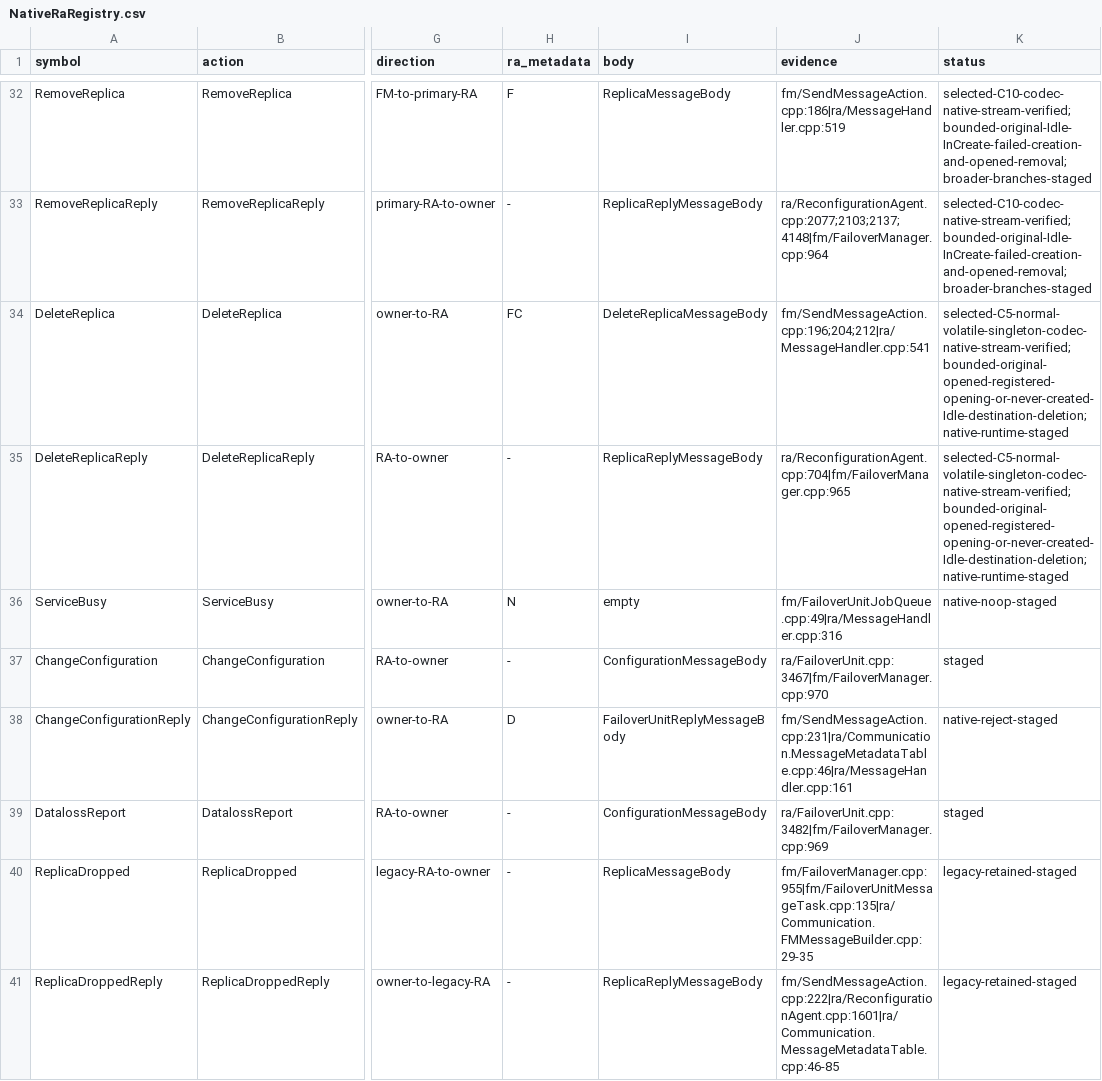
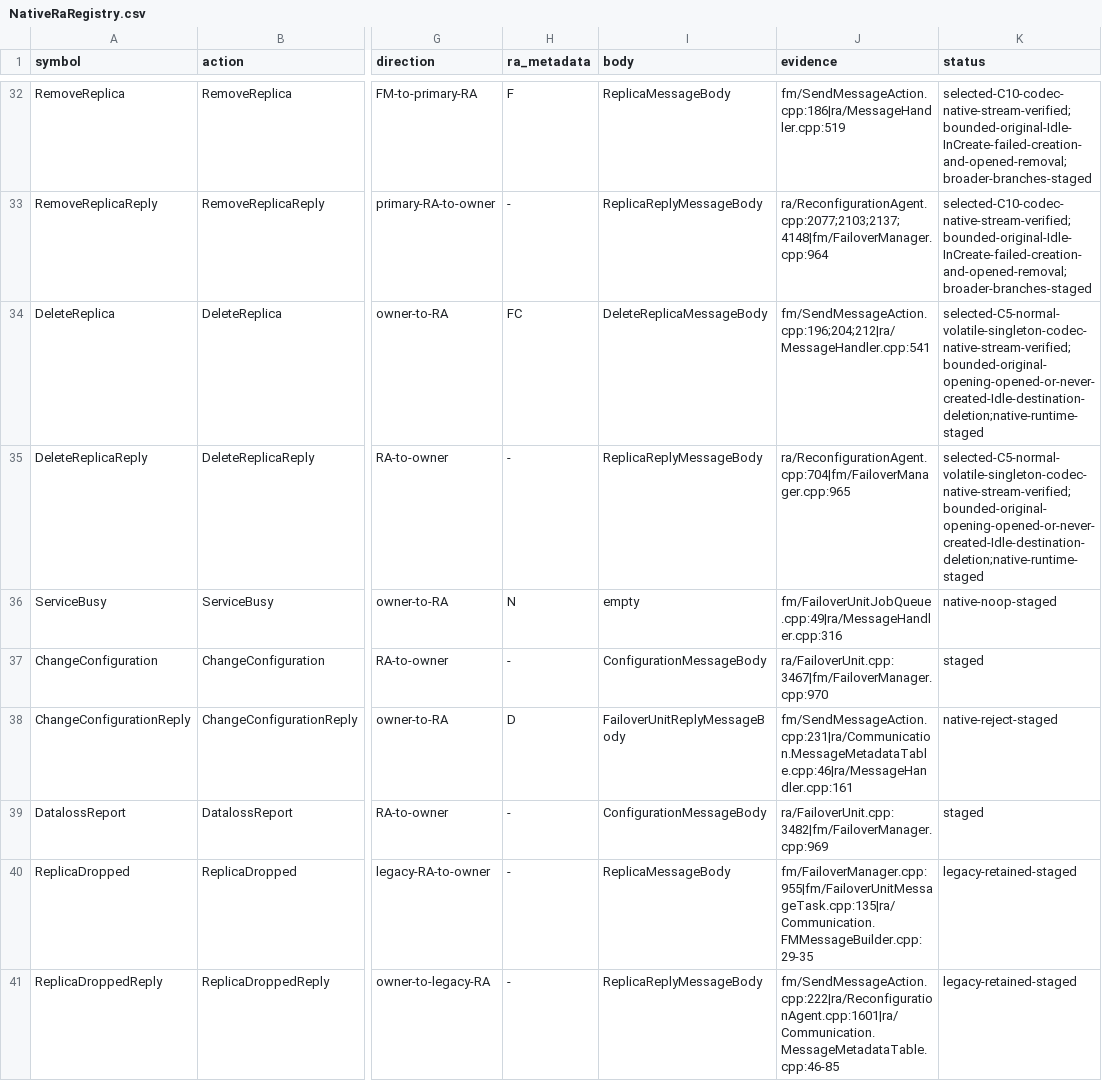
Before and after one commit to youyuanwu/fube, a CSV file: docs/cluster/NativeRaRegistry.csv, drawn as a sheet; only a part is shown, gaps mark what is left out; the diff names each change by its address in the sheet, - before the commit and + after, or states it on an @@ line.

```diff
--- a/docs/cluster/NativeRaRegistry.csv
+++ b/docs/cluster/NativeRaRegistry.csv
-K34:K35 (status): selected-C5-normal-volatile-singleton-codec-native-stream-verified;bounded-original-opened-registered-opening-or-never-created-Idle-destination-deletion;native-runtime-staged
+K34:K35 (status): selected-C5-normal-volatile-singleton-codec-native-stream-verified;bounded-original-opening-opened-or-never-created-Idle-destination-deletion;native-runtime-staged
```
Also changed, not shown: 14 other files.
